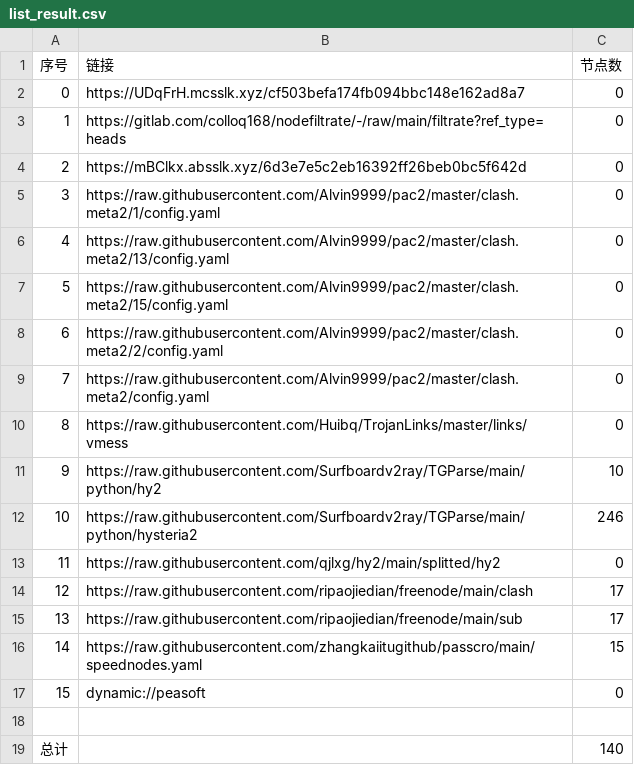
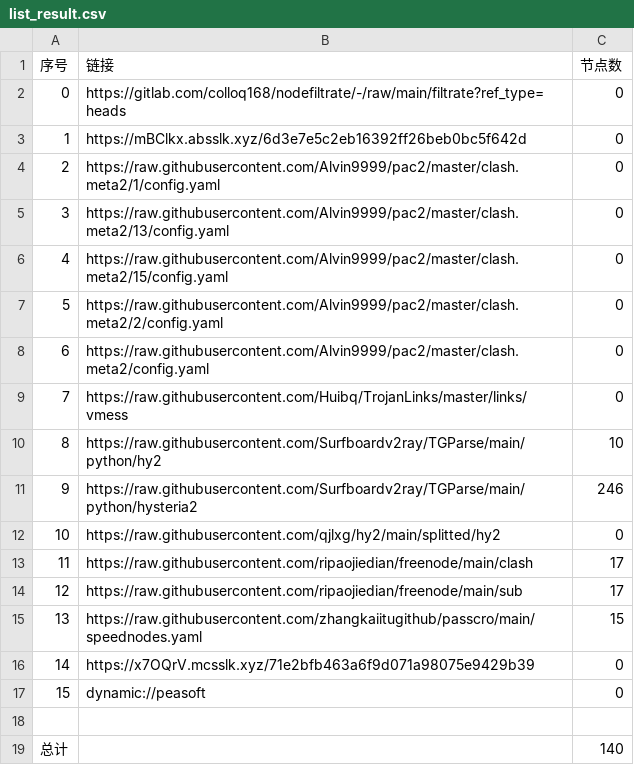
Before and after one commit to wenma77/AutoMergePublicNodes, a CSV file: list_result.csv, drawn as a sheet; removed rows and columns are numbered as before the commit, all else as after; the diff names each change by its address in the sheet, - before the commit and + after, or states it on an @@ line.

```diff
--- a/list_result.csv
+++ b/list_result.csv
-row 2: 0 | https://UDqFrH.mcsslk.xyz/cf503befa174fb094bbc148e162ad8a7 | 0
@@ column A (序号) renumbered between rows 2 and 15 @@
+row 16: 14 | https://x7OQrV.mcsslk.xyz/71e2bfb463a6f9d071a98075e9429b39 | 0
```
Also changed, not shown: 23 other files.
